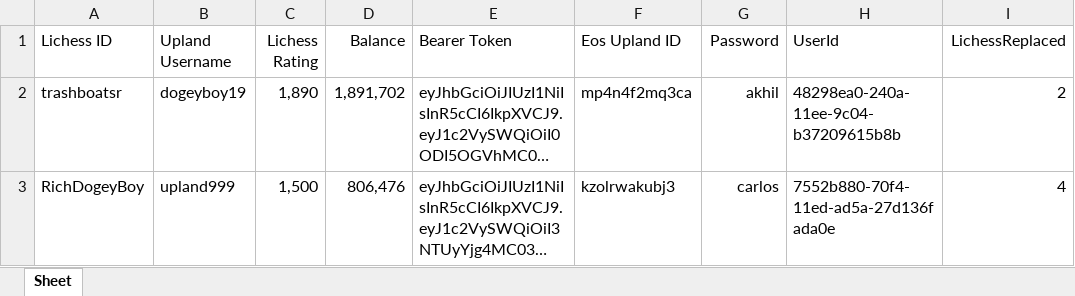
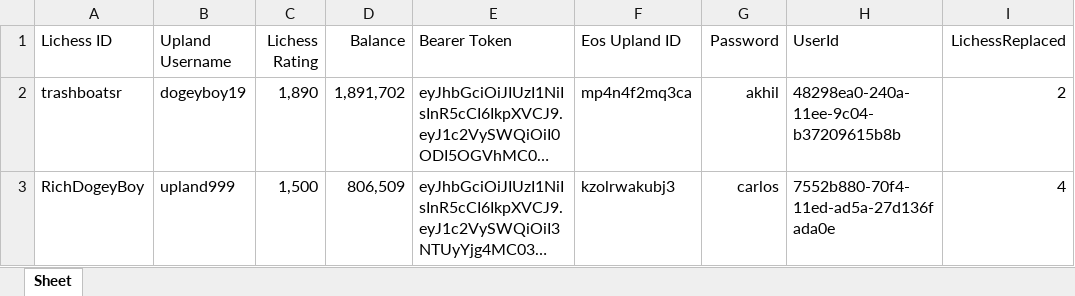
Before and after one commit to dogeyboy1932/Upland-Chess-App, an Excel workbook: XL Spreadsheets/ProfileDatabase.xlsx, sheet Sheet, drawn as a sheet; long unchanged cells end in …; values as stored, in another font and other column widths than the file's, no borders; the diff names each change by its address in the sheet, - before the commit and + after, or states it on an @@ line.

```diff
--- a/XL Spreadsheets/ProfileDatabase.xlsx (sheet Sheet)
+++ b/XL Spreadsheets/ProfileDatabase.xlsx (sheet Sheet)
-D3 (Balance): 806,476
+D3 (Balance): 806,509
```
Also changed, not shown: XL Spreadsheets/ChallengeMap.xlsx, 1 other file.
